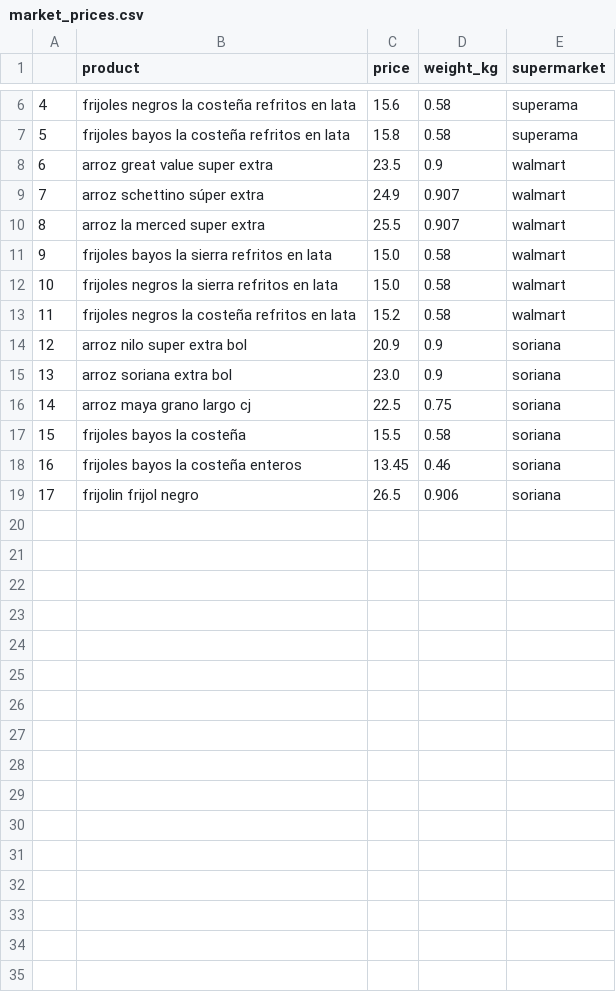
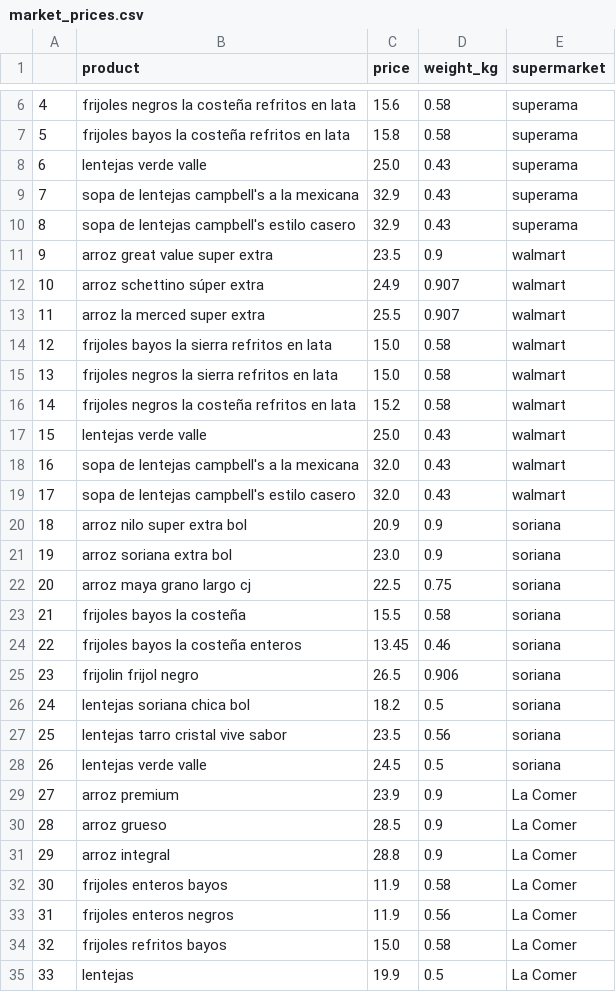
Before and after one commit to albertopformoso/Best-Shoplist-Final-Project, a CSV file: data/market_prices.csv, drawn as a sheet; only a part is shown, gaps mark what is left out; addresses are those after the commit; the diff names each change by its address in the sheet, - before the commit and + after, or states it on an @@ line.

```diff
--- a/data/market_prices.csv
+++ b/data/market_prices.csv
+row 8: 6 | lentejas verde valle | 25.0 | 0.43 | superama
+row 9: 7 | sopa de lentejas campbell's a la mexicana | 32.9 | 0.43 | superama
+row 10: 8 | sopa de lentejas campbell's estilo casero | 32.9 | 0.43 | superama
@@ column A renumbered between rows 11 and 25 @@
+row 17: 15 | lentejas verde valle | 25.0 | 0.43 | walmart
+row 18: 16 | sopa de lentejas campbell's a la mexicana | 32.0 | 0.43 | walmart
+row 19: 17 | sopa de lentejas campbell's estilo casero | 32.0 | 0.43 | walmart
+row 26: 24 | lentejas soriana chica bol | 18.2 | 0.5 | soriana
+row 27: 25 | lentejas tarro cristal vive sabor | 23.5 | 0.56 | soriana
+row 28: 26 | lentejas verde valle | 24.5 | 0.5 | soriana
+row 29: 27 | arroz premium | 23.9 | 0.9 | La Comer
+row 30: 28 | arroz grueso | 28.5 | 0.9 | La Comer
+row 31: 29 | arroz integral | 28.8 | 0.9 | La Comer
+row 32: 30 | frijoles enteros bayos | 11.9 | 0.58 | La Comer
+row 33: 31 | frijoles enteros negros | 11.9 | 0.56 | La Comer
+row 34: 32 | frijoles refritos bayos | 15.0 | 0.58 | La Comer
+row 35: 33 | lentejas | 19.9 | 0.5 | La Comer
```
Also changed, not shown: 2 other files.
